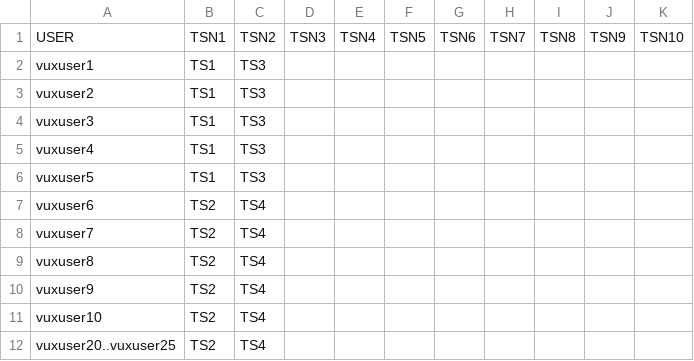
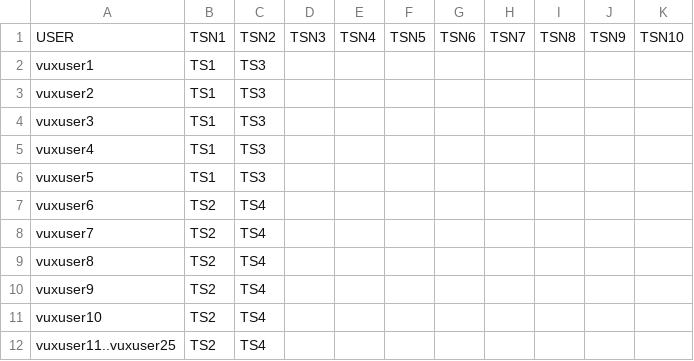
Before and after one commit to marcoantonioni/virtual-users-locust-sandbox, a CSV file: configurations/US-TS-TEST1.csv, drawn as a sheet.

```diff
--- a/configurations/US-TS-TEST1.csv
+++ b/configurations/US-TS-TEST1.csv
@@ -11,2 +11,2 @@ vuxuser9,   TS2,    TS4
 vuxuser10,  TS2,    TS4
-vuxuser20..vuxuser25,  TS2,    TS4
+vuxuser11..vuxuser25,  TS2,    TS4
```
Also changed, not shown: 22 other files.
